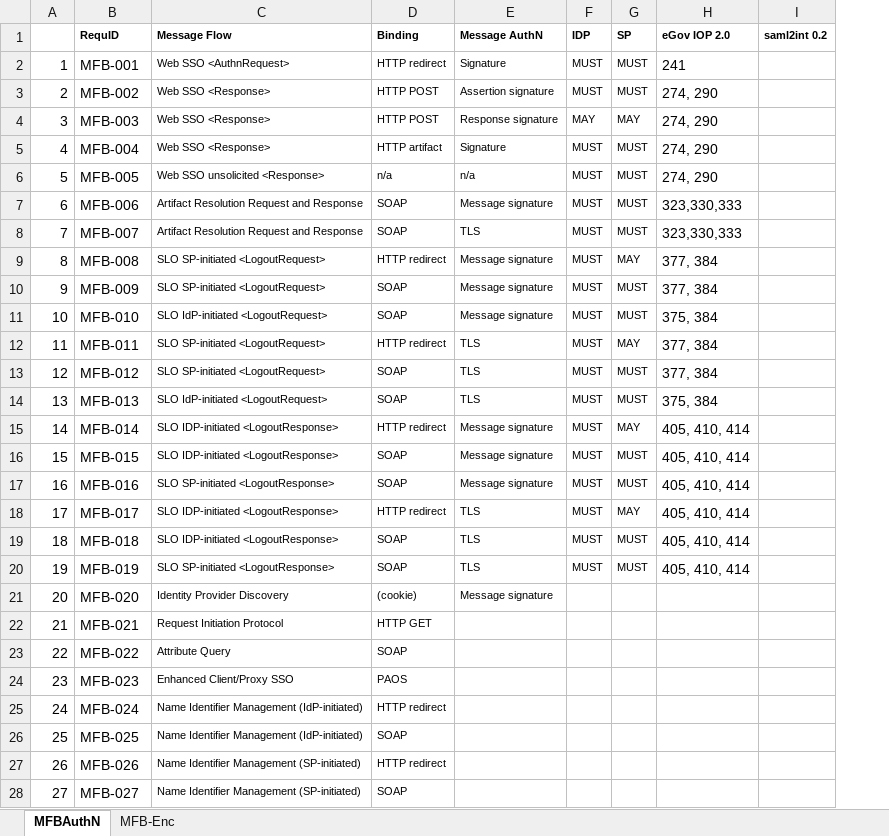
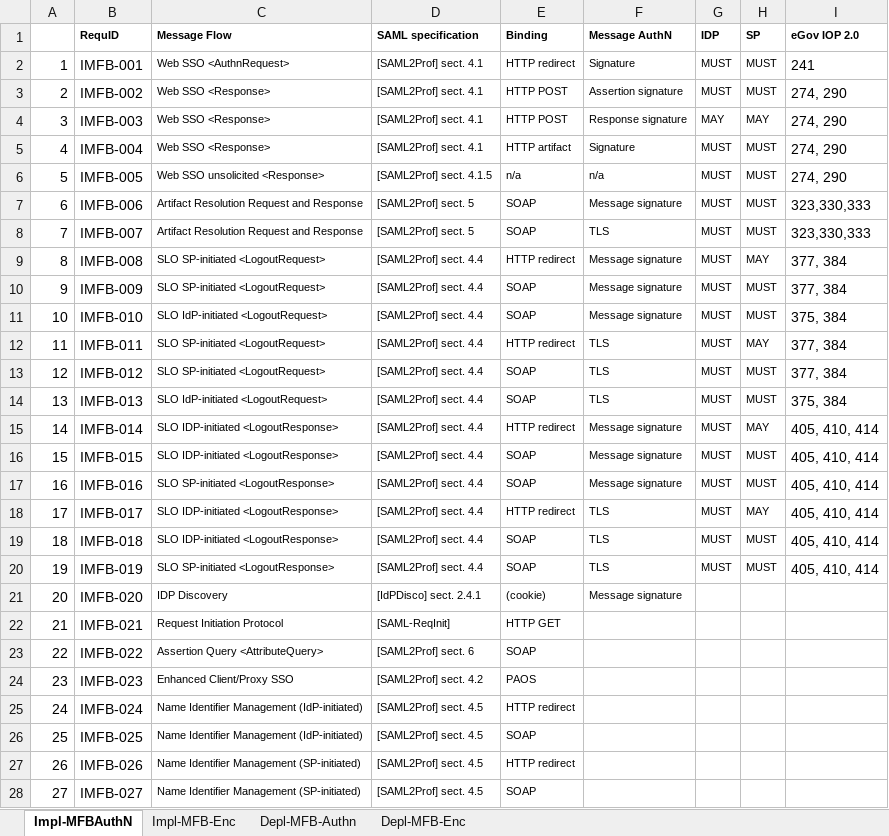
Before and after one commit to KantaraInitiative/SAMLprofiles, an Excel workbook: internal/message flows.xlsx, sheet Impl-MFBAuthN, drawn as a sheet; only a part is shown; values as stored, in another font and other column widths than the file's, no borders; removed rows and columns are numbered as before the commit, all else as after; the diff covers the shown part only; the diff names each change by its address in the sheet, - before the commit and + after, or states it on an @@ line.

```diff
--- a/internal/message flows.xlsx (sheet Impl-MFBAuthN)
+++ b/internal/message flows.xlsx (sheet Impl-MFBAuthN)
-sheet tab: MFBAuthN
+sheet tab: Impl-MFBAuthN
-sheet tab: MFB-Enc
+sheet tab: Impl-MFB-Enc
+sheet tab: Depl-MFB-Authn
+sheet tab: Depl-MFB-Enc
+column D (SAML specification), rows 2-28: [SAML2Prof] sect. 4.1 | [SAML2Prof] sect. 4.1 | [SAML2Prof] sect. 4.1 | [SAML2Prof] sect. 4.1 | [SAML2Prof] sect. 4.1.5 | [SAML2Prof] sect. 5 | [SAML2Prof] sect. 5 | [SAML2Prof] sect. 4.4 | [SAML2Prof] sect. 4.4 | [SAML2Prof] sect. 4.4 | [SAML2Prof] sect. 4.4 | [SAML2Prof] sect. 4.4 | [SAML2Prof] sect. 4.4 | [SAML2Prof] sect. 4.4 | [SAML2Prof] sect. 4.4 | [SAML2Prof] sect. 4.4 | [SAML2Prof] sect. 4.4 | [SAML2Prof] sect. 4.4 | [SAML2Prof] sect. 4.4 | [IdPDisco] sect. 2.4.1 | [SAML-ReqInit] | [SAML2Prof] sect. 6 | [SAML2Prof] sect. 4.2 | [SAML2Prof] sect. 4.5 | [SAML2Prof] sect. 4.5 | [SAML2Prof] sect. 4.5 | [SAML2Prof] sect. 4.5
-column I (saml2int 0.2), empty
-B2 (RequID): MFB-001
+B2 (RequID): IMFB-001
-B3 (RequID): MFB-002
+B3 (RequID): IMFB-002
-B4 (RequID): MFB-003
+B4 (RequID): IMFB-003
-B5 (RequID): MFB-004
+B5 (RequID): IMFB-004
-B6 (RequID): MFB-005
+B6 (RequID): IMFB-005
-B7 (RequID): MFB-006
+B7 (RequID): IMFB-006
-B8 (RequID): MFB-007
+B8 (RequID): IMFB-007
-B9 (RequID): MFB-008
+B9 (RequID): IMFB-008
-B10 (RequID): MFB-009
+B10 (RequID): IMFB-009
-B11 (RequID): MFB-010
+B11 (RequID): IMFB-010
-B12 (RequID): MFB-011
+B12 (RequID): IMFB-011
-B13 (RequID): MFB-012
+B13 (RequID): IMFB-012
-B14 (RequID): MFB-013
+B14 (RequID): IMFB-013
-B15 (RequID): MFB-014
+B15 (RequID): IMFB-014
-B16 (RequID): MFB-015
+B16 (RequID): IMFB-015
-B17 (RequID): MFB-016
+B17 (RequID): IMFB-016
-B18 (RequID): MFB-017
+B18 (RequID): IMFB-017
-B19 (RequID): MFB-018
+B19 (RequID): IMFB-018
-B20 (RequID): MFB-019
+B20 (RequID): IMFB-019
-B21 (RequID): MFB-020
+B21 (RequID): IMFB-020
-C21 (Message Flow): Identity Provider Discovery
+C21 (Message Flow): IDP Discovery
-B22 (RequID): MFB-021
+B22 (RequID): IMFB-021
-B23 (RequID): MFB-022
+B23 (RequID): IMFB-022
-C23 (Message Flow): Attribute Query
+C23 (Message Flow): Assertion Query <AttributeQuery>
-B24 (RequID): MFB-023
+B24 (RequID): IMFB-023
-B25 (RequID): MFB-024
+B25 (RequID): IMFB-024
-B26 (RequID): MFB-025
+B26 (RequID): IMFB-025
-B27 (RequID): MFB-026
+B27 (RequID): IMFB-026
-B28 (RequID): MFB-027
+B28 (RequID): IMFB-027
```
Also changed, not shown: 7 edited cells elsewhere in this sheet, sheet Impl-MFB-Enc, 33 other files.
